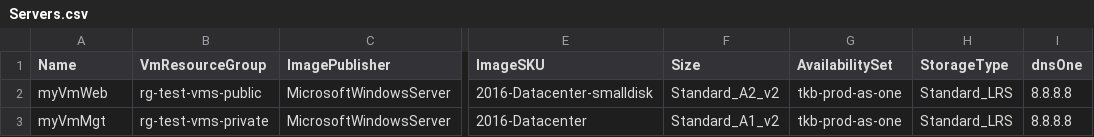
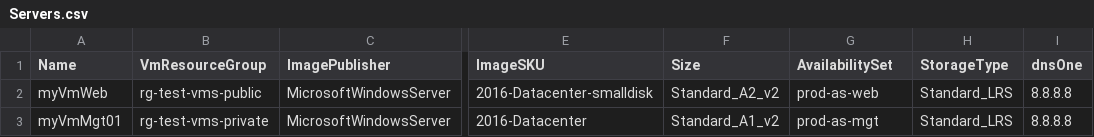
Before and after one commit to Francois-FEP/azure-powershell, a CSV file: cloud-dc-build/Servers.csv, drawn as a sheet; only a part is shown, gaps mark what is left out; the diff names each change by its address in the sheet, - before the commit and + after, or states it on an @@ line.

```diff
--- a/cloud-dc-build/Servers.csv
+++ b/cloud-dc-build/Servers.csv
-G2 (AvailabilitySet): tkb-prod-as-one
+G2 (AvailabilitySet): prod-as-web
-A3 (Name): myVmMgt
+A3 (Name): myVmMgt01
-G3 (AvailabilitySet): tkb-prod-as-one
+G3 (AvailabilitySet): prod-as-mgt
```
Also changed, not shown: 2 other files.
